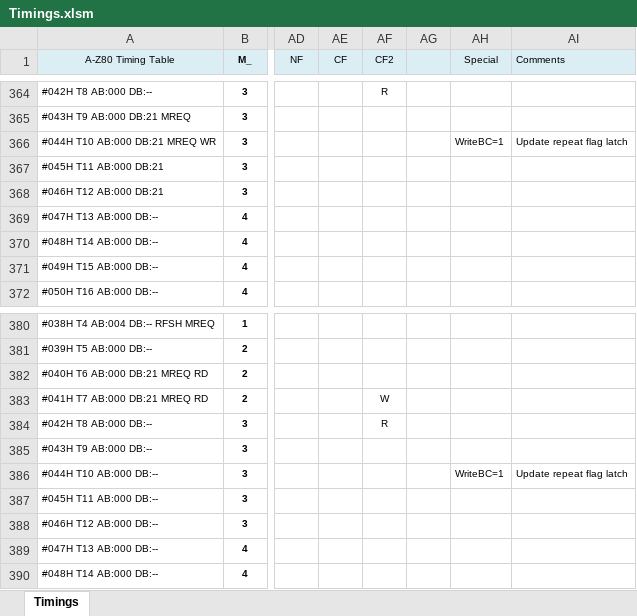
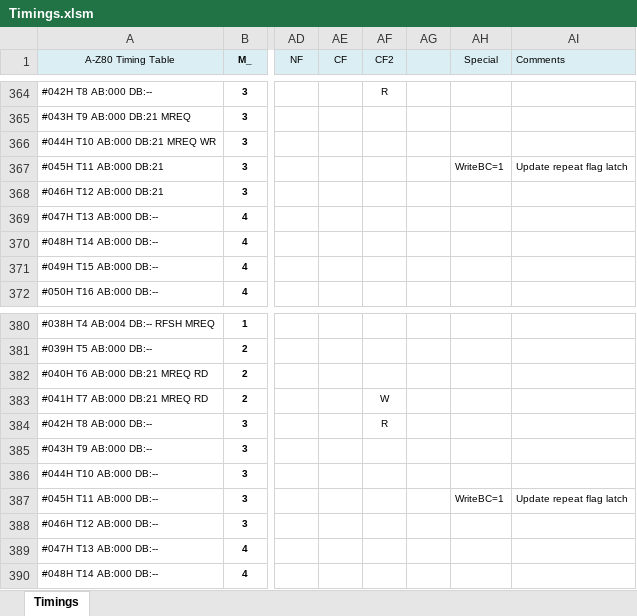
Before and after one commit to gdevic/A-Z80, an Excel workbook: cpu/control/Timings.xlsm, sheet Timings, drawn as a sheet; only a part is shown, gaps mark what is left out; values as stored, in another font and other column widths than the file's, no borders; conditional formats not drawn; the diff names each change by its address in the sheet, - before the commit and + after, or states it on an @@ line.

Commit message:
Z80: control mem_cell changed to DFF - Using a DFF instead of a plain latch for the hold stage to make timings more predictable. The flop is triggered on a clock down edge. - That also required moving the timing for ctl_repeat_we (used with LDIR/CPIR) 1 cycle later to pick up the address_is_1 signal which comes at a clock down edge

```diff
--- a/cpu/control/Timings.xlsm (sheet Timings)
+++ b/cpu/control/Timings.xlsm (sheet Timings)
-AH366 (Special): WriteBC=1
+AH366 (Special): (empty)
-AI366 (Comments): Update repeat flag latch
+AI366 (Comments): (empty)
-AH367 (Special): (empty)
+AH367 (Special): WriteBC=1
-AI367 (Comments): (empty)
+AI367 (Comments): Update repeat flag latch
-AH386 (Special): WriteBC=1
+AH386 (Special): (empty)
-AI386 (Comments): Update repeat flag latch
+AI386 (Comments): (empty)
-AH387 (Special): (empty)
+AH387 (Special): WriteBC=1
-AI387 (Comments): (empty)
+AI387 (Comments): Update repeat flag latch
```
Also changed, not shown: 7 other files.
